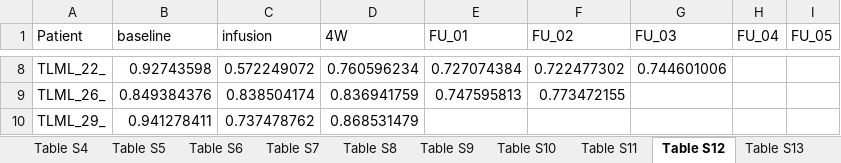
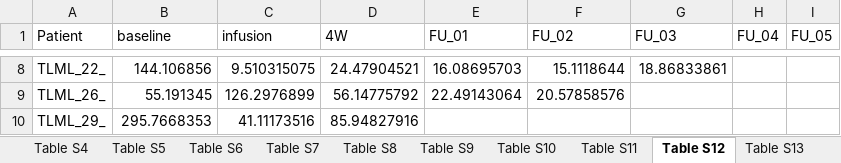
Before and after one commit to pughlab/CapTCR-TIL-Tracking, an Excel workbook: result/SupplementaryData.xlsx, sheet Table S12, drawn as a sheet; only a part is shown, gaps mark what is left out; values as stored, in another font and other column widths than the file's, no borders; the diff covers the shown part only; the diff names each change by its address in the sheet, - before the commit and + after, or states it on an @@ line.

```diff
--- a/result/SupplementaryData.xlsx (sheet Table S12)
+++ b/result/SupplementaryData.xlsx (sheet Table S12)
-B8 (baseline): 0.92743598
+B8 (baseline): 144.106856
-C8 (infusion): 0.572249072
+C8 (infusion): 9.510315075
-D8 (4W): 0.760596234
+D8 (4W): 24.47904521
-E8 (FU_01): 0.727074384
+E8 (FU_01): 16.08695703
-F8 (FU_02): 0.722477302
+F8 (FU_02): 15.1118644
-G8 (FU_03): 0.744601006
+G8 (FU_03): 18.86833861
-B9 (baseline): 0.849384376
+B9 (baseline): 55.191345
-C9 (infusion): 0.838504174
+C9 (infusion): 126.2976899
-D9 (4W): 0.836941759
+D9 (4W): 56.14775792
-E9 (FU_01): 0.747595813
+E9 (FU_01): 22.49143064
-F9 (FU_02): 0.773472155
+F9 (FU_02): 20.57858576
-B10 (baseline): 0.941278411
+B10 (baseline): 295.7668353
-C10 (infusion): 0.737478762
+C10 (infusion): 41.11173516
-D10 (4W): 0.868531479
+D10 (4W): 85.94827916
```
Also changed, not shown: 31 edited cells elsewhere in this sheet, sheet Table S8, sheet Table S10, sheet Table S11, sheet Table S13, sheet Table S9, sheet Table S3, 2 more sheets, other sheet tabs, 3 other files.
